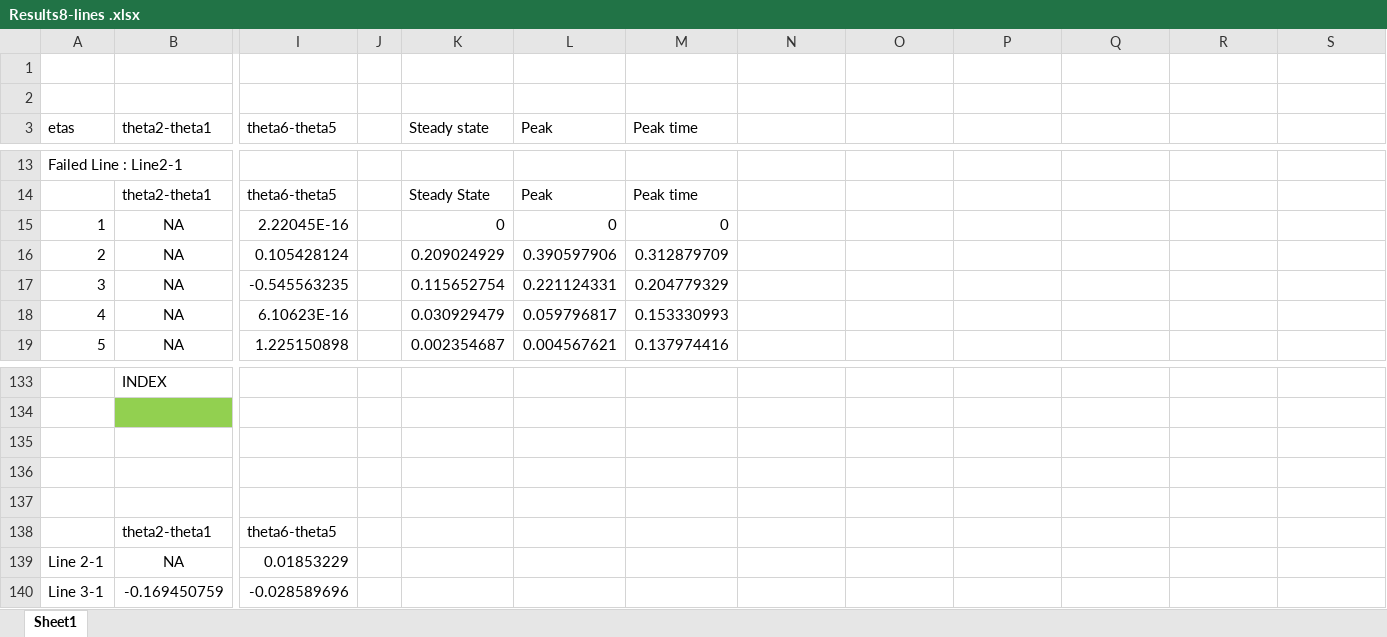
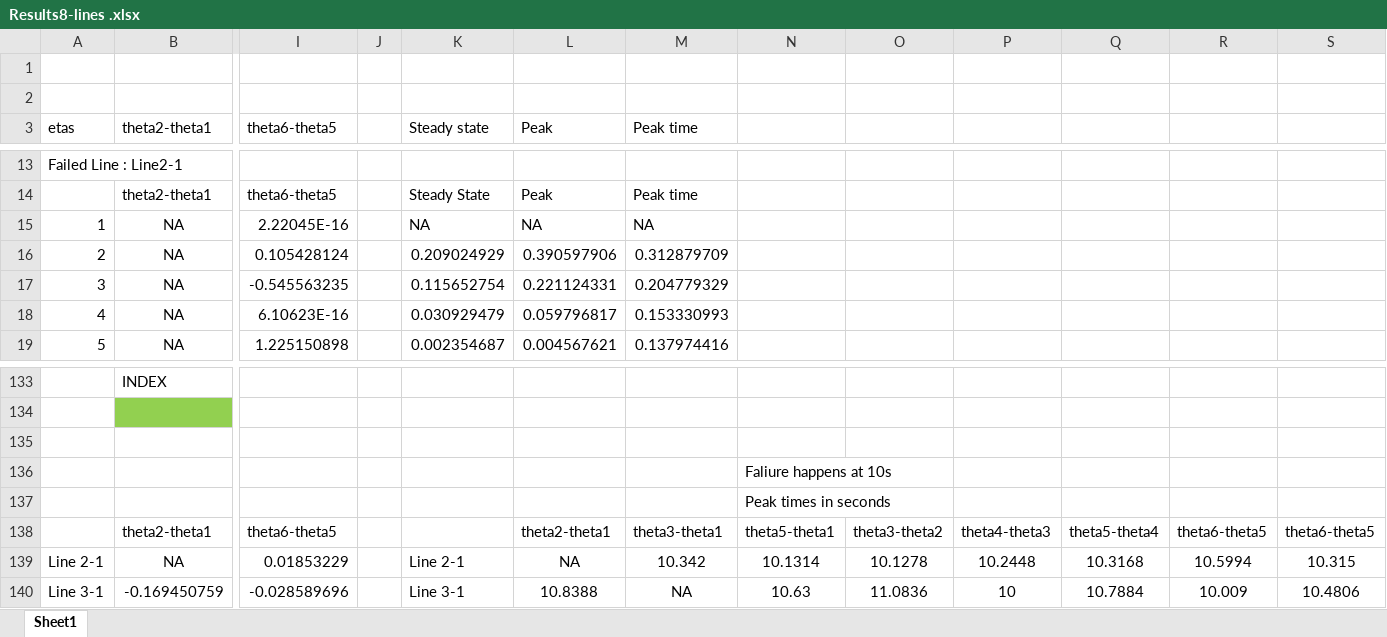
Before and after one commit to CesarOrn/PowerSystem, an Excel workbook: Notes/Results8-lines .xlsx, sheet Sheet1, drawn as a sheet; only a part is shown, gaps mark what is left out; values as stored, in another font and other column widths than the file's, no borders; charts and pictures not drawn; the diff covers the shown part only; the diff names each change by its address in the sheet, - before the commit and + after, or states it on an @@ line.

```diff
--- a/Notes/Results8-lines .xlsx (sheet Sheet1)
+++ b/Notes/Results8-lines .xlsx (sheet Sheet1)
-K15 (Steady state): 0
+K15 (Steady state): NA
-L15 (Peak): 0
+L15 (Peak): NA
-M15 (Peak time): 0
+M15 (Peak time): NA
-N136: (empty)
+N136: Faliure happens at 10s
-N137: (empty)
+N137: Peak times in seconds
-L138 (Peak): (empty)
+L138 (Peak): theta2-theta1
-M138 (Peak time): (empty)
+M138 (Peak time): theta3-theta1
-N138: (empty)
+N138: theta5-theta1
-O138: (empty)
+O138: theta3-theta2
-P138: (empty)
+P138: theta4-theta3
-Q138: (empty)
+Q138: theta5-theta4
-R138: (empty)
+R138: theta6-theta5
-S138: (empty)
+S138: theta6-theta5
-K139 (Steady state): (empty)
+K139 (Steady state): Line 2-1
-L139 (Peak): (empty)
+L139 (Peak): NA
-M139 (Peak time): (empty)
+M139 (Peak time): 10.342
-N139: (empty)
+N139: 10.1314
-O139: (empty)
+O139: 10.1278
-P139: (empty)
+P139: 10.2448
-Q139: (empty)
+Q139: 10.3168
-R139: (empty)
+R139: 10.5994
-S139: (empty)
+S139: 10.315
-K140 (Steady state): (empty)
+K140 (Steady state): Line 3-1
-L140 (Peak): (empty)
+L140 (Peak): 10.8388
-M140 (Peak time): (empty)
+M140 (Peak time): NA
-N140: (empty)
+N140: 10.63
-O140: (empty)
+O140: 11.0836
-P140: (empty)
+P140: 10
-Q140: (empty)
+Q140: 10.7884
-R140: (empty)
+R140: 10.009
-S140: (empty)
+S140: 10.4806
```
Also changed, not shown: 156 edited cells elsewhere in this sheet, charts or pictures, Notes/Results7-lines.xlsx.
